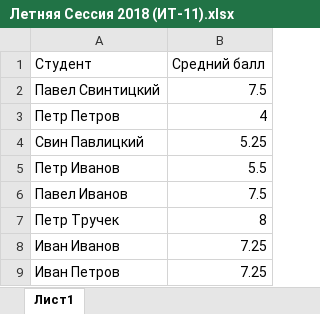
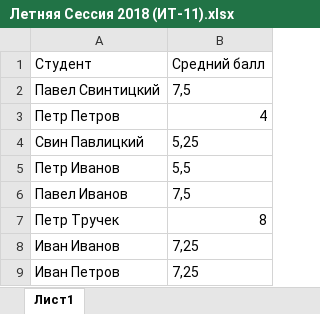
Before and after one commit to Alex04848/EPAM, an Excel workbook: EpamTask06/ExcelFiles/Летняя Сессия 2018 (ИТ-11).xlsx, sheet Лист1, drawn as a sheet; values as stored, in another font and other column widths than the file's, no borders; the diff names each change by its address in the sheet, - before the commit and + after, or states it on an @@ line.

Commit message:
Added more Excel functionality, added Unit test for excel classes, Added more functionality for data analysis classes

```diff
--- a/EpamTask06/ExcelFiles/Летняя Сессия 2018 (ИТ-11).xlsx (sheet Лист1)
+++ b/EpamTask06/ExcelFiles/Летняя Сессия 2018 (ИТ-11).xlsx (sheet Лист1)
-B2 (Средний балл): 7.5
+B2 (Средний балл): 7,5
-B4 (Средний балл): 5.25
+B4 (Средний балл): 5,25
-B5 (Средний балл): 5.5
+B5 (Средний балл): 5,5
-B6 (Средний балл): 7.5
+B6 (Средний балл): 7,5
-B8:B9 (Средний балл): 7.25
+B8:B9 (Средний балл): 7,25
```
Also changed, not shown: EpamTask06/ExcelFiles/Зимняя Сессия 2018 (ИТ-11).xlsx, EpamTask06/ExcelFiles/Зимняя Сессия 2018 (ЭУ-11).xlsx, 54 other files.
